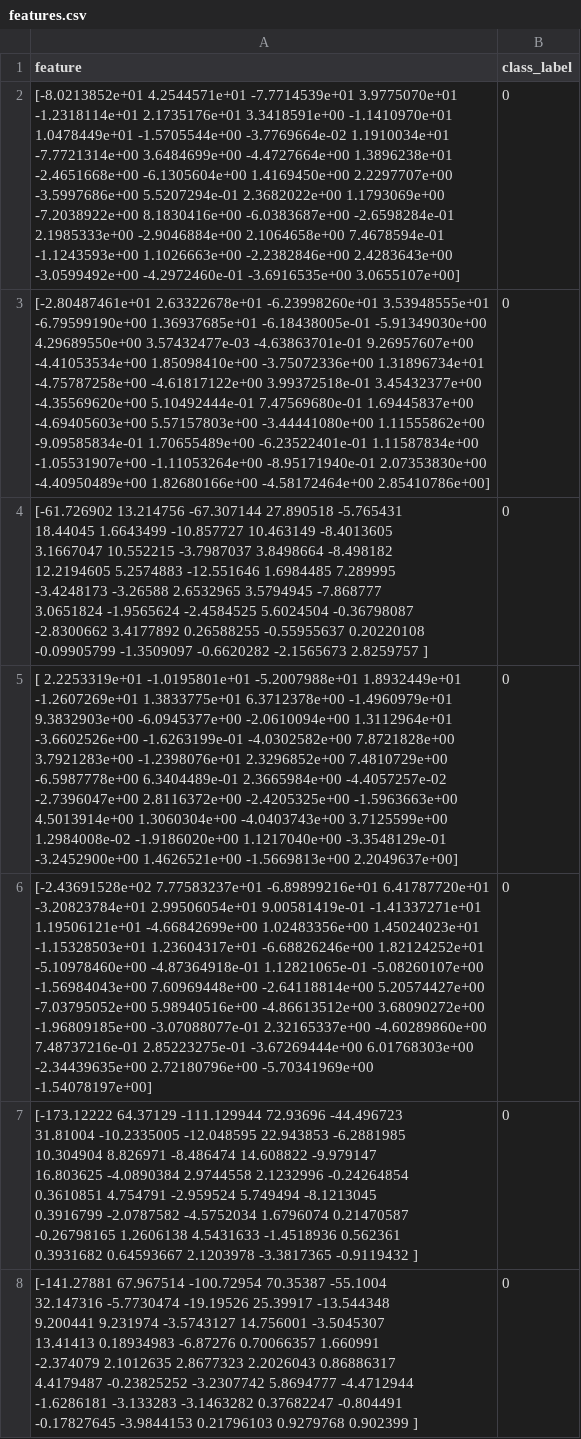
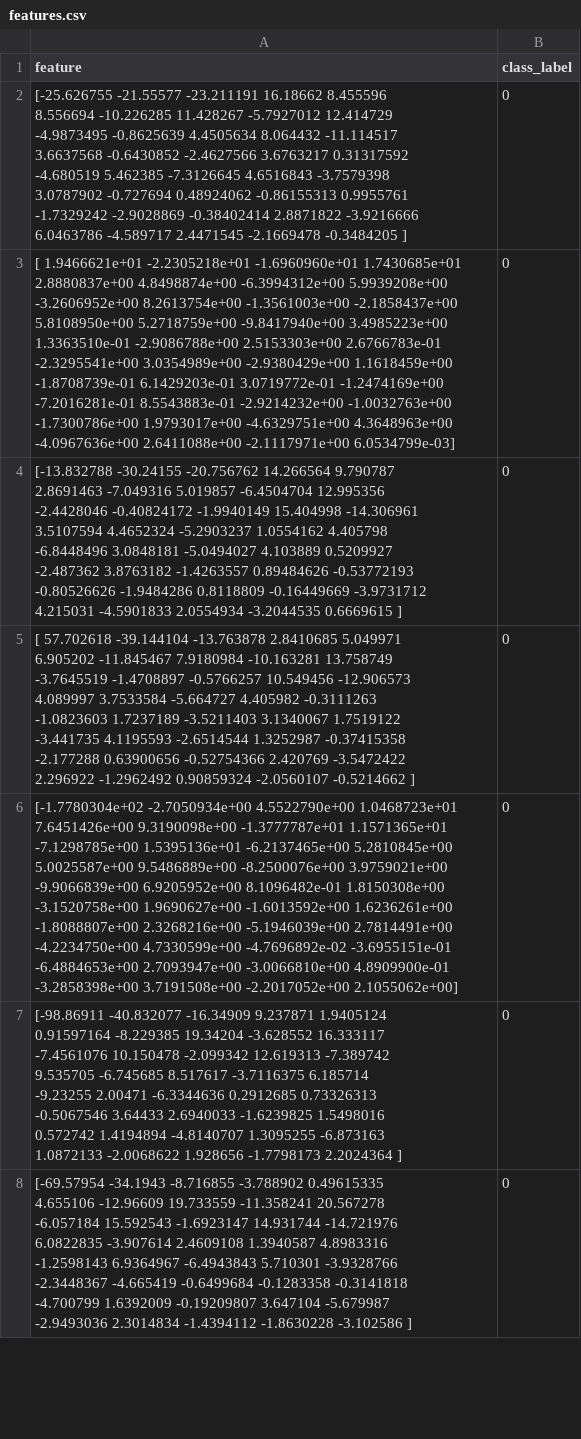
Before and after one commit to arunp7/SalesboxAI-Sound-Classifier, a CSV file: features.csv, drawn as a sheet; only a part is shown; ↵ is a line break in a cell; the diff covers the shown part only; the diff names each change by its address in the sheet, - before the commit and + after, or states it on an @@ line.

```diff
--- a/features.csv
+++ b/features.csv
-A2 (feature): [-8.0213852e+01 4.2544571e+01 -7.7714539e+01 3.9775070e+01 ↵ -1.2318114e+01 2.1735176e+01 3.3418591e+00 -1.1410970e+01 ↵ 1.0478449e+01 -1.5705544e+00 -3.7769664e-02 1.1910034e+01 ↵ -7.7721314e+00 3.6484699e+00 -4.4727664e+00 1.3896238e+01 ↵ -2.4651668e+00 -6.1305604e+00 1.4169450e+00 2.2297707e+00 ↵ -3.5997686e+00 5.5207294e-01 2.3682022e+00 1.1793069e+00 ↵ -7.2038922e+00 8.1830416e+00 -6.0383687e+00 -2.6598284e-01 ↵ 2.1985333e+00 -2.9046884e+00 2.1064658e+00 7.4678594e-01 ↵ -1.1243593e+00 1.1026663e+00 -2.2382846e+00 2.4283643e+00 ↵ -3.0599492e+00 -4.2972460e-01 -3.6916535e+00 3.0655107e+00]
+A2 (feature): [-25.626755 -21.55577 -23.211191 16.18662 8.455596 ↵ 8.556694 -10.226285 11.428267 -5.7927012 12.414729 ↵ -4.9873495 -0.8625639 4.4505634 8.064432 -11.114517 ↵ 3.6637568 -0.6430852 -2.4627566 3.6763217 0.31317592 ↵ -4.680519 5.462385 -7.3126645 4.6516843 -3.7579398 ↵ 3.0787902 -0.727694 0.48924062 -0.86155313 0.9955761 ↵ -1.7329242 -2.9028869 -0.38402414 2.8871822 -3.9216666 ↵ 6.0463786 -4.589717 2.4471545 -2.1669478 -0.3484205 ]
-A3 (feature): [-2.80487461e+01 2.63322678e+01 -6.23998260e+01 3.53948555e+01 ↵ -6.79599190e+00 1.36937685e+01 -6.18438005e-01 -5.91349030e+00 ↵ 4.29689550e+00 3.57432477e-03 -4.63863701e-01 9.26957607e+00 ↵ -4.41053534e+00 1.85098410e+00 -3.75072336e+00 1.31896734e+01 ↵ -4.75787258e+00 -4.61817122e+00 3.99372518e-01 3.45432377e+00 ↵ -4.35569620e+00 5.10492444e-01 7.47569680e-01 1.69445837e+00 ↵ -4.69405603e+00 5.57157803e+00 -3.44441080e+00 1.11555862e+00 ↵ -9.09585834e-01 1.70655489e+00 -6.23522401e-01 1.11587834e+00 ↵ -1.05531907e+00 -1.11053264e+00 -8.95171940e-01 2.07353830e+00 ↵ -4.40950489e+00 1.82680166e+00 -4.58172464e+00 2.85410786e+00]
+A3 (feature): [ 1.9466621e+01 -2.2305218e+01 -1.6960960e+01 1.7430685e+01 ↵ 2.8880837e+00 4.8498874e+00 -6.3994312e+00 5.9939208e+00 ↵ -3.2606952e+00 8.2613754e+00 -1.3561003e+00 -2.1858437e+00 ↵ 5.8108950e+00 5.2718759e+00 -9.8417940e+00 3.4985223e+00 ↵ 1.3363510e-01 -2.9086788e+00 2.5153303e+00 2.6766783e-01 ↵ -2.3295541e+00 3.0354989e+00 -2.9380429e+00 1.1618459e+00 ↵ -1.8708739e-01 6.1429203e-01 3.0719772e-01 -1.2474169e+00 ↵ -7.2016281e-01 8.5543883e-01 -2.9214232e+00 -1.0032763e+00 ↵ -1.7300786e+00 1.9793017e+00 -4.6329751e+00 4.3648963e+00 ↵ -4.0967636e+00 2.6411088e+00 -2.1117971e+00 6.0534799e-03]
-A4 (feature): [-61.726902 13.214756 -67.307144 27.890518 -5.765431 ↵ 18.44045 1.6643499 -10.857727 10.463149 -8.4013605 ↵ 3.1667047 10.552215 -3.7987037 3.8498664 -8.498182 ↵ 12.2194605 5.2574883 -12.551646 1.6984485 7.289995 ↵ -3.4248173 -3.26588 2.6532965 3.5794945 -7.868777 ↵ 3.0651824 -1.9565624 -2.4584525 5.6024504 -0.36798087 ↵ -2.8300662 3.4177892 0.26588255 -0.55955637 0.20220108 ↵ -0.09905799 -1.3509097 -0.6620282 -2.1565673 2.8259757 ]
+A4 (feature): [-13.832788 -30.24155 -20.756762 14.266564 9.790787 ↵ 2.8691463 -7.049316 5.019857 -6.4504704 12.995356 ↵ -2.4428046 -0.40824172 -1.9940149 15.404998 -14.306961 ↵ 3.5107594 4.4652324 -5.2903237 1.0554162 4.405798 ↵ -6.8448496 3.0848181 -5.0494027 4.103889 0.5209927 ↵ -2.487362 3.8763182 -1.4263557 0.89484626 -0.53772193 ↵ -0.80526626 -1.9484286 0.8118809 -0.16449669 -3.9731712 ↵ 4.215031 -4.5901833 2.0554934 -3.2044535 0.6669615 ]
-A5 (feature): [ 2.2253319e+01 -1.0195801e+01 -5.2007988e+01 1.8932449e+01 ↵ -1.2607269e+01 1.3833775e+01 6.3712378e+00 -1.4960979e+01 ↵ 9.3832903e+00 -6.0945377e+00 -2.0610094e+00 1.3112964e+01 ↵ -3.6602526e+00 -1.6263199e-01 -4.0302582e+00 7.8721828e+00 ↵ 3.7921283e+00 -1.2398076e+01 2.3296852e+00 7.4810729e+00 ↵ -6.5987778e+00 6.3404489e-01 2.3665984e+00 -4.4057257e-02 ↵ -2.7396047e+00 2.8116372e+00 -2.4205325e+00 -1.5963663e+00 ↵ 4.5013914e+00 1.3060304e+00 -4.0403743e+00 3.7125599e+00 ↵ 1.2984008e-02 -1.9186020e+00 1.1217040e+00 -3.3548129e-01 ↵ -3.2452900e+00 1.4626521e+00 -1.5669813e+00 2.2049637e+00]
+A5 (feature): [ 57.702618 -39.144104 -13.763878 2.8410685 5.049971 ↵ 6.905202 -11.845467 7.9180984 -10.163281 13.758749 ↵ -3.7645519 -1.4708897 -0.5766257 10.549456 -12.906573 ↵ 4.089997 3.7533584 -5.664727 4.405982 -0.3111263 ↵ -1.0823603 1.7237189 -3.5211403 3.1340067 1.7519122 ↵ -3.441735 4.1195593 -2.6514544 1.3252987 -0.37415358 ↵ -2.177288 0.63900656 -0.52754366 2.420769 -3.5472422 ↵ 2.296922 -1.2962492 0.90859324 -2.0560107 -0.5214662 ]
-A6 (feature): [-2.43691528e+02 7.77583237e+01 -6.89899216e+01 6.41787720e+01 ↵ -3.20823784e+01 2.99506054e+01 9.00581419e-01 -1.41337271e+01 ↵ 1.19506121e+01 -4.66842699e+00 1.02483356e+00 1.45024023e+01 ↵ -1.15328503e+01 1.23604317e+01 -6.68826246e+00 1.82124252e+01 ↵ -5.10978460e+00 -4.87364918e-01 1.12821065e-01 -5.08260107e+00 ↵ -1.56984043e+00 7.60969448e+00 -2.64118814e+00 5.20574427e+00 ↵ -7.03795052e+00 5.98940516e+00 -4.86613512e+00 3.68090272e+00 ↵ -1.96809185e+00 -3.07088077e-01 2.32165337e+00 -4.60289860e+00 ↵ 7.48737216e-01 2.85223275e-01 -3.67269444e+00 6.01768303e+00 ↵ -2.34439635e+00 2.72180796e+00 -5.70341969e+00 -1.54078197e+00]
+A6 (feature): [-1.7780304e+02 -2.7050934e+00 4.5522790e+00 1.0468723e+01 ↵ 7.6451426e+00 9.3190098e+00 -1.3777787e+01 1.1571365e+01 ↵ -7.1298785e+00 1.5395136e+01 -6.2137465e+00 5.2810845e+00 ↵ 5.0025587e+00 9.5486889e+00 -8.2500076e+00 3.9759021e+00 ↵ -9.9066839e+00 6.9205952e+00 8.1096482e-01 1.8150308e+00 ↵ -3.1520758e+00 1.9690627e+00 -1.6013592e+00 1.6236261e+00 ↵ -1.8088807e+00 2.3268216e+00 -5.1946039e+00 2.7814491e+00 ↵ -4.2234750e+00 4.7330599e+00 -4.7696892e-02 -3.6955151e-01 ↵ -6.4884653e+00 2.7093947e+00 -3.0066810e+00 4.8909900e-01 ↵ -3.2858398e+00 3.7191508e+00 -2.2017052e+00 2.1055062e+00]
-A7 (feature): [-173.12222 64.37129 -111.129944 72.93696 -44.496723 ↵ 31.81004 -10.2335005 -12.048595 22.943853 -6.2881985 ↵ 10.304904 8.826971 -8.486474 14.608822 -9.979147 ↵ 16.803625 -4.0890384 2.9744558 2.1232996 -0.24264854 ↵ 0.3610851 4.754791 -2.959524 5.749494 -8.1213045 ↵ 0.3916799 -2.0787582 -4.5752034 1.6796074 0.21470587 ↵ -0.26798165 1.2606138 4.5431633 -1.4518936 0.562361 ↵ 0.3931682 0.64593667 2.1203978 -3.3817365 -0.9119432 ]
+A7 (feature): [-98.86911 -40.832077 -16.34909 9.237871 1.9405124 ↵ 0.91597164 -8.229385 19.34204 -3.628552 16.333117 ↵ -7.4561076 10.150478 -2.099342 12.619313 -7.389742 ↵ 9.535705 -6.745685 8.517617 -3.7116375 6.185714 ↵ -9.23255 2.00471 -6.3344636 0.2912685 0.73326313 ↵ -0.5067546 3.64433 2.6940033 -1.6239825 1.5498016 ↵ 0.572742 1.4194894 -4.8140707 1.3095255 -6.873163 ↵ 1.0872133 -2.0068622 1.928656 -1.7798173 2.2024364 ]
-A8 (feature): [-141.27881 67.967514 -100.72954 70.35387 -55.1004 ↵ 32.147316 -5.7730474 -19.19526 25.39917 -13.544348 ↵ 9.200441 9.231974 -3.5743127 14.756001 -3.5045307 ↵ 13.41413 0.18934983 -6.87276 0.70066357 1.660991 ↵ -2.374079 2.1012635 2.8677323 2.2026043 0.86886317 ↵ 4.4179487 -0.23825252 -3.2307742 5.8694777 -4.4712944 ↵ -1.6286181 -3.133283 -3.1463282 0.37682247 -0.804491 ↵ -0.17827645 -3.9844153 0.21796103 0.9279768 0.902399 ]
+A8 (feature): [-69.57954 -34.1943 -8.716855 -3.788902 0.49615335 ↵ 4.655106 -12.96609 19.733559 -11.358241 20.567278 ↵ -6.057184 15.592543 -1.6923147 14.931744 -14.721976 ↵ 6.0822835 -3.907614 2.4609108 1.3940587 4.8983316 ↵ -1.2598143 6.9364967 -6.4943843 5.710301 -3.9328766 ↵ -2.3448367 -4.665419 -0.6499684 -0.1283358 -0.3141818 ↵ -4.700799 1.6392009 -0.19209807 3.647104 -5.679987 ↵ -2.9493036 2.3014834 -1.4394112 -1.8630228 -3.102586 ]
```
Also changed, not shown: 144 edited cells elsewhere in this file, 2 other files.
